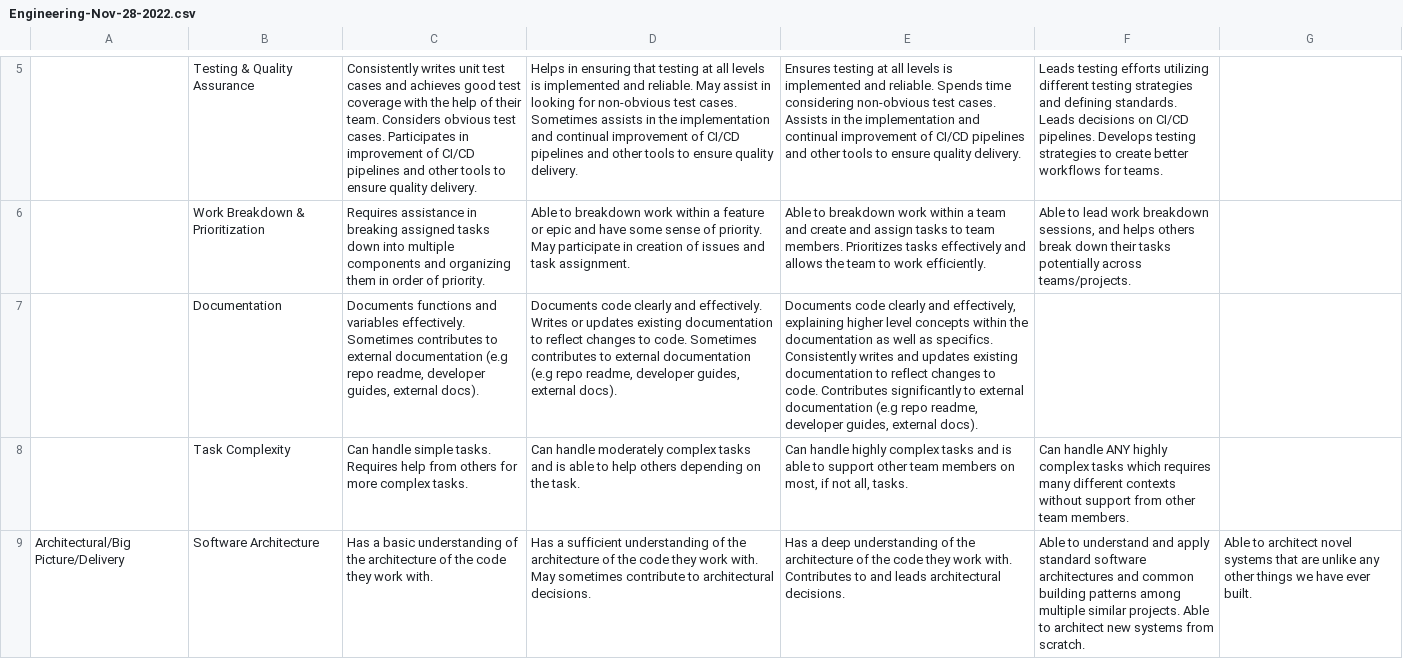
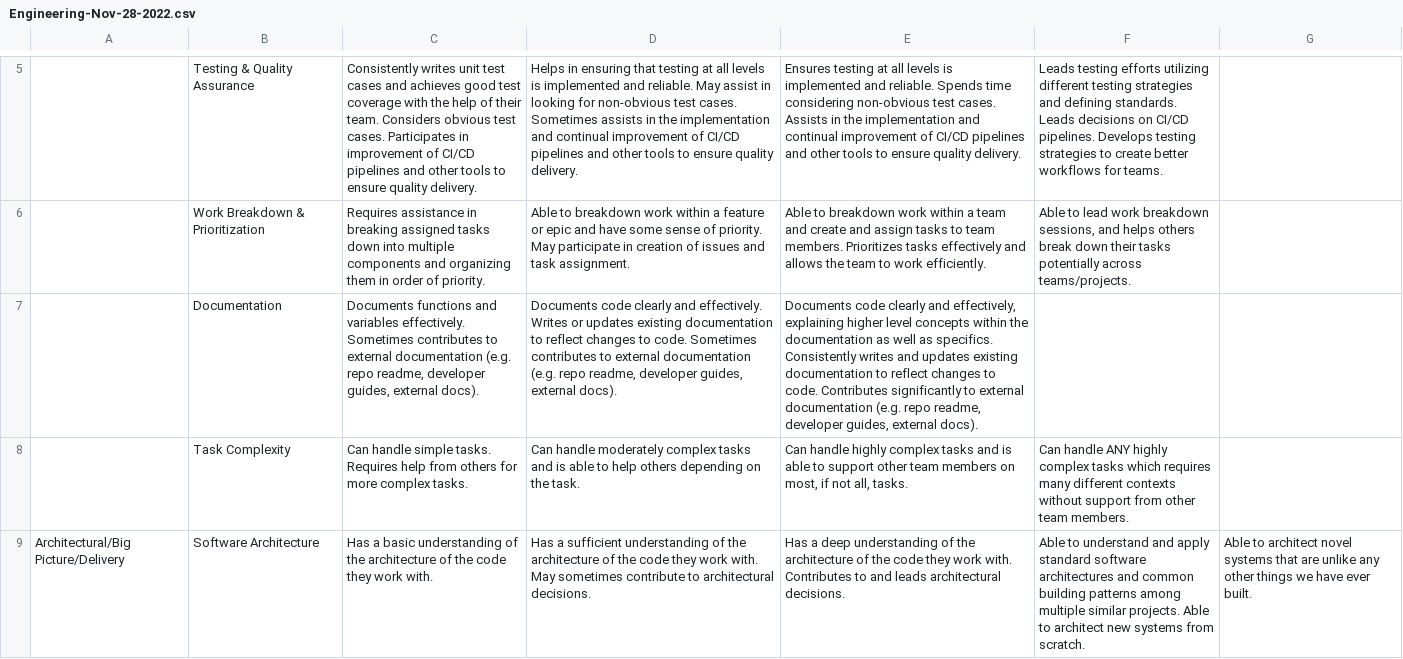
Before and after one commit to ChainSafe/engineering-handbook, a CSV file: docs/5_the-formal-stuff/compentency_matrix_source/Engineering-Nov-28-2022.csv, drawn as a sheet; only a part is shown, gaps mark what is left out; the diff names each change by its address in the sheet, - before the commit and + after, or states it on an @@ line.

```diff
--- a/docs/5_the-formal-stuff/compentency_matrix_source/Engineering-Nov-28-2022.csv
+++ b/docs/5_the-formal-stuff/compentency_matrix_source/Engineering-Nov-28-2022.csv
-C7: …external documentation (e.g repo readme,…
+C7: …external documentation (e.g. repo readme,…
-D7: …external documentation (e.g repo readme,…
+D7: …external documentation (e.g. repo readme,…
-E7: …external documentation (e.g repo readme,…
+E7: …external documentation (e.g. repo readme,…
```
Also changed, not shown: 5 other files.
